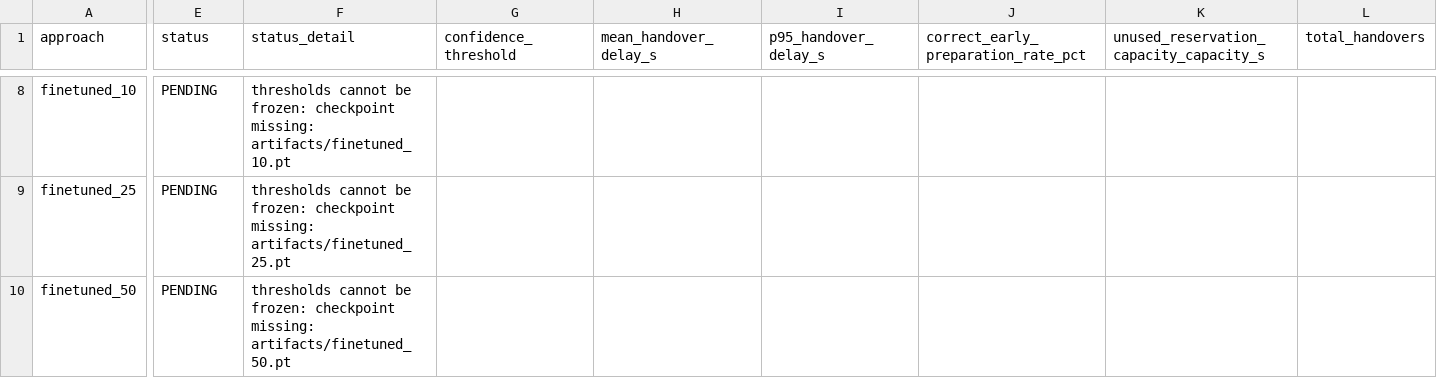
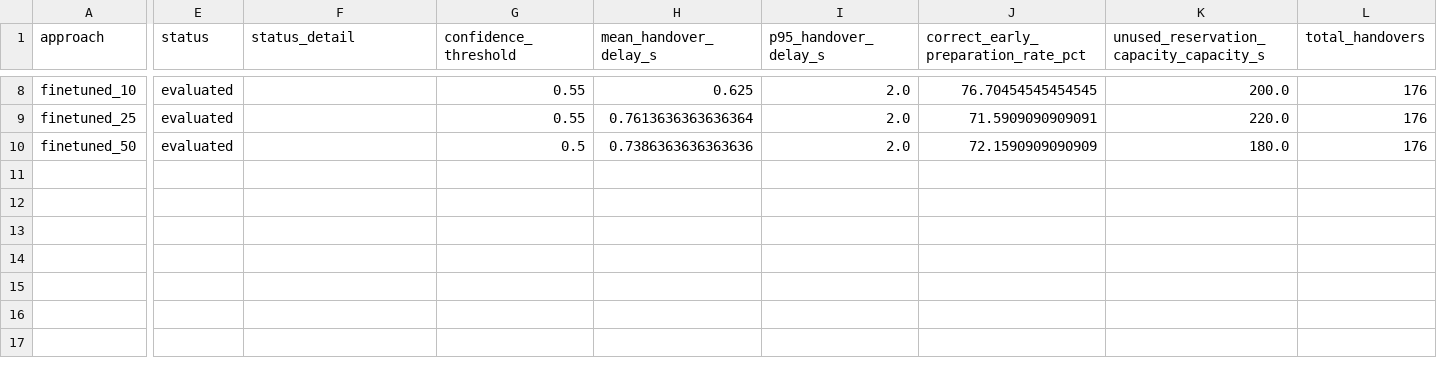
Before and after one commit to SutikshanUpman/CampusMobility, a CSV file: integration_results/test_comparison.csv, drawn as a sheet; only a part is shown, gaps mark what is left out; the diff covers the shown part only; the diff names each change by its address in the sheet, - before the commit and + after, or states it on an @@ line.

Commit message:
Verify all handover approaches and document integration results

```diff
--- a/integration_results/test_comparison.csv
+++ b/integration_results/test_comparison.csv
-E8:E10 (status): PENDING
+E8:E10 (status): evaluated
-F8 (status_detail): thresholds cannot be frozen: checkpoint missing: artifacts/finetuned_10.pt
+F8 (status_detail): (empty)
-G8:G9 (confidence_threshold): (empty)
+G8:G9 (confidence_threshold): 0.55
-H8 (mean_handover_delay_s): (empty)
+H8 (mean_handover_delay_s): 0.625
-I8:I10 (p95_handover_delay_s): (empty)
+I8:I10 (p95_handover_delay_s): 2.0
-J8: (empty)
+J8: 76.70454545454545
-K8: (empty)
+K8: 200.0
-L8:L10 (total_handovers): (empty)
+L8:L10 (total_handovers): 176
-F9 (status_detail): thresholds cannot be frozen: checkpoint missing: artifacts/finetuned_25.pt
+F9 (status_detail): (empty)
-H9 (mean_handover_delay_s): (empty)
+H9 (mean_handover_delay_s): 0.7613636363636364
-J9: (empty)
+J9: 71.5909090909091
-K9: (empty)
+K9: 220.0
-F10 (status_detail): thresholds cannot be frozen: checkpoint missing: artifacts/finetuned_50.pt
+F10 (status_detail): (empty)
-G10 (confidence_threshold): (empty)
+G10 (confidence_threshold): 0.5
-H10 (mean_handover_delay_s): (empty)
+H10 (mean_handover_delay_s): 0.7386363636363636
-J10: (empty)
+J10: 72.1590909090909
-K10: (empty)
+K10: 180.0
```
Also changed, not shown: 60 edited cells elsewhere in this file, 22 other files.
